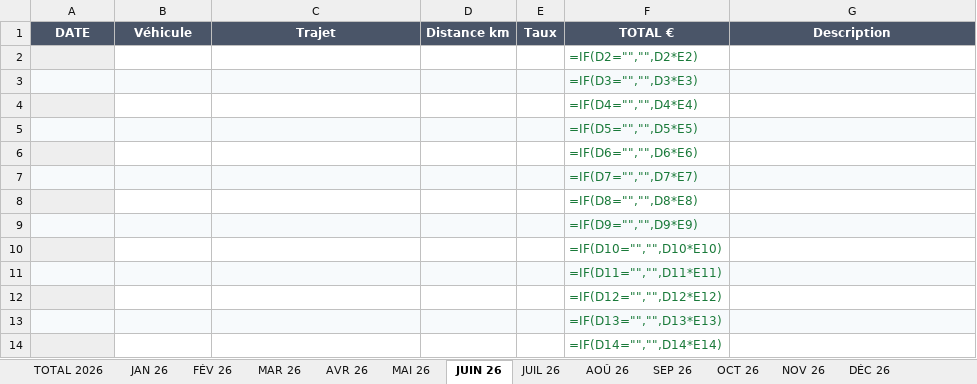
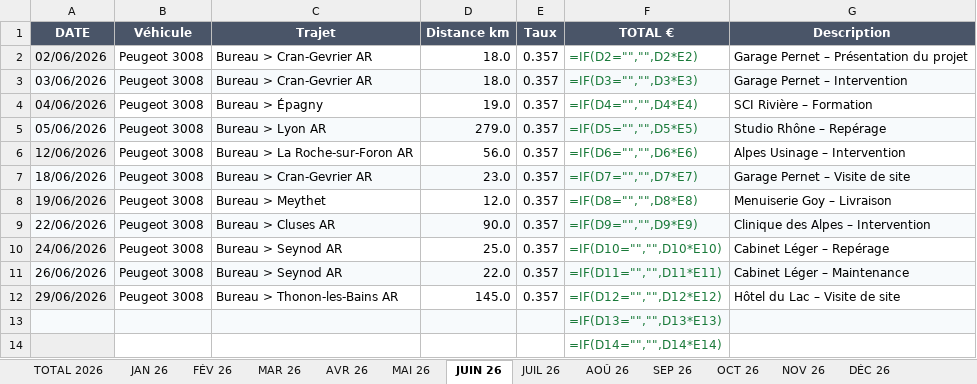
Before and after one commit to lucasstanus-a11y/kmpro-web, an Excel workbook: assets/modele/KmPro-modele-frais-kilometriques-2026.xlsx, sheet JUIN 26, drawn as a sheet; only a part is shown; values as stored, in another font and other column widths than the file's, no borders; formulas without a stored value are shown as written; removed rows and columns are numbered as before the commit, all else as after; the diff covers the shown part only; the diff names each change by its address in the sheet, - before the commit and + after, or states it on an @@ line.

```diff
--- a/assets/modele/KmPro-modele-frais-kilometriques-2026.xlsx (sheet JUIN 26)
+++ b/assets/modele/KmPro-modele-frais-kilometriques-2026.xlsx (sheet JUIN 26)
-row 2:  |  |  |  |  | =IF(D2="","",D2*E2)
-row 3:  |  |  |  |  | =IF(D3="","",D3*E3)
-row 4:  |  |  |  |  | =IF(D4="","",D4*E4)
-row 5:  |  |  |  |  | =IF(D5="","",D5*E5)
-row 6:  |  |  |  |  | =IF(D6="","",D6*E6)
-row 7:  |  |  |  |  | =IF(D7="","",D7*E7)
-row 8:  |  |  |  |  | =IF(D8="","",D8*E8)
-row 9:  |  |  |  |  | =IF(D9="","",D9*E9)
-row 10:  |  |  |  |  | =IF(D10="","",D10*E10)
-row 11:  |  |  |  |  | =IF(D11="","",D11*E11)
-row 12:  |  |  |  |  | =IF(D12="","",D12*E12)
+row 2: 02/06/2026 | Peugeot 3008 | Bureau > Cran-Gevrier AR | 18.0 | 0.357 | =IF(D2="","",D2*E2) | Garage Pernet – Présentation du projet
+row 3: 03/06/2026 | Peugeot 3008 | Bureau > Cran-Gevrier AR | 18.0 | 0.357 | =IF(D3="","",D3*E3) | Garage Pernet – Intervention
+row 4: 04/06/2026 | Peugeot 3008 | Bureau > Épagny | 19.0 | 0.357 | =IF(D4="","",D4*E4) | SCI Rivière – Formation
+row 5: 05/06/2026 | Peugeot 3008 | Bureau > Lyon AR | 279.0 | 0.357 | =IF(D5="","",D5*E5) | Studio Rhône – Repérage
+row 6: 12/06/2026 | Peugeot 3008 | Bureau > La Roche-sur-Foron AR | 56.0 | 0.357 | =IF(D6="","",D6*E6) | Alpes Usinage – Intervention
+row 7: 18/06/2026 | Peugeot 3008 | Bureau > Cran-Gevrier AR | 23.0 | 0.357 | =IF(D7="","",D7*E7) | Garage Pernet – Visite de site
+row 8: 19/06/2026 | Peugeot 3008 | Bureau > Meythet | 12.0 | 0.357 | =IF(D8="","",D8*E8) | Menuiserie Goy – Livraison
+row 9: 22/06/2026 | Peugeot 3008 | Bureau > Cluses AR | 90.0 | 0.357 | =IF(D9="","",D9*E9) | Clinique des Alpes – Intervention
+row 10: 24/06/2026 | Peugeot 3008 | Bureau > Seynod AR | 25.0 | 0.357 | =IF(D10="","",D10*E10) | Cabinet Léger – Repérage
+row 11: 26/06/2026 | Peugeot 3008 | Bureau > Seynod AR | 22.0 | 0.357 | =IF(D11="","",D11*E11) | Cabinet Léger – Maintenance
+row 12: 29/06/2026 | Peugeot 3008 | Bureau > Thonon-les-Bains AR | 145.0 | 0.357 | =IF(D12="","",D12*E12) | Hôtel du Lac – Visite de site
```
Also changed, not shown: 16 removed rows and 2 edited cells elsewhere in this sheet, sheet FÉV 26, sheet JAN 26, sheet DÉC 26, sheet AOÛ 26, sheet NOV 26, sheet MAI 26, 6 more sheets, 1 other file.
